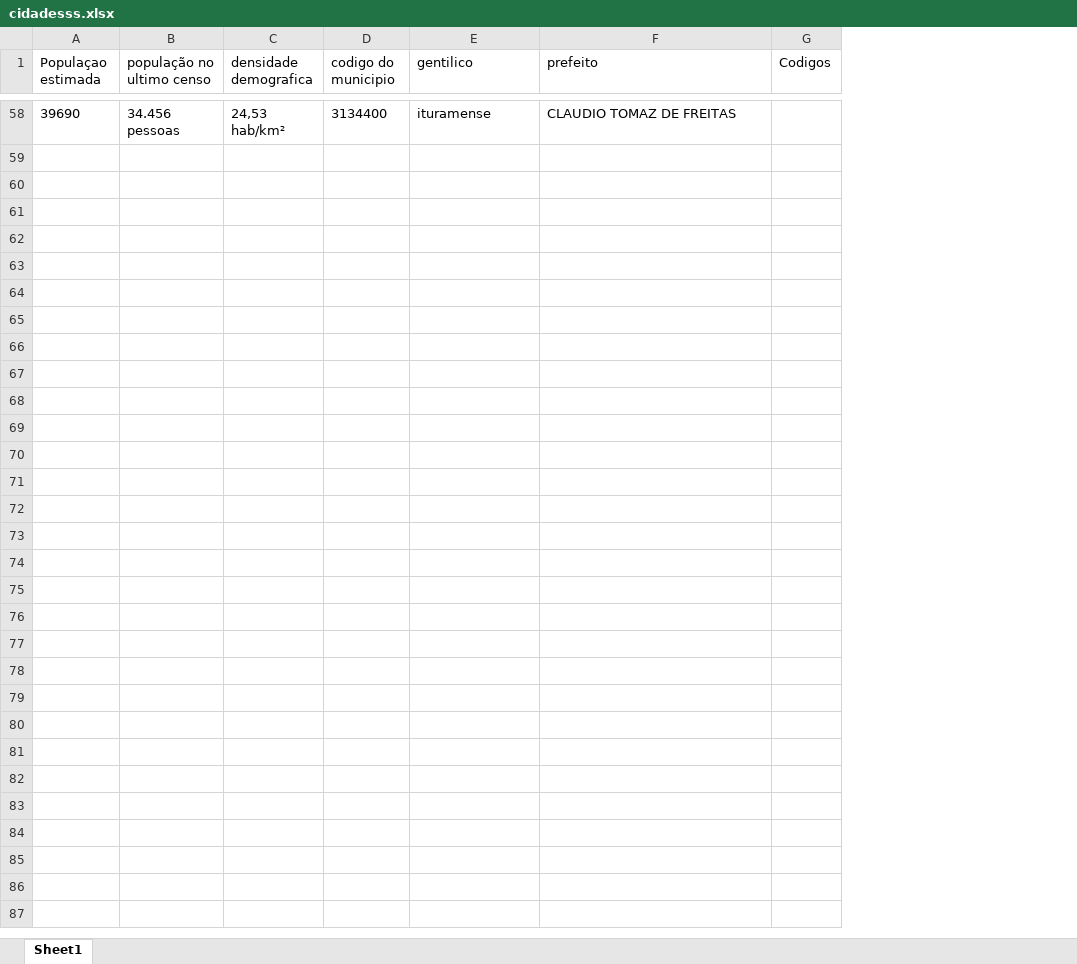
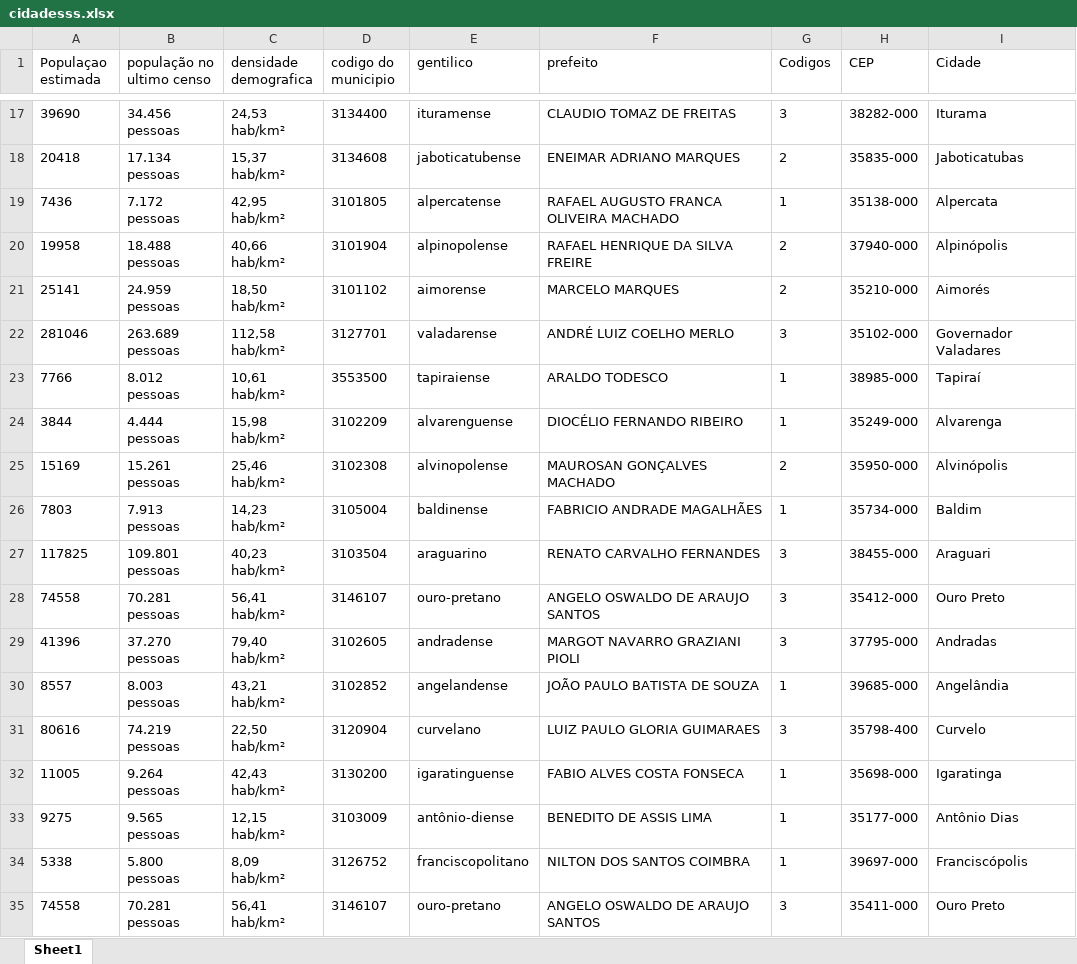
Before and after one commit to lukash0087/Treinamento-Uipatch-, an Excel workbook: cidadesss.xlsx, sheet Sheet1, drawn as a sheet; only a part is shown, gaps mark what is left out; values as stored, in another font and other column widths than the file's, no borders; addresses are those after the commit; ↵ is a line break in a cell; the diff covers the shown part only; the diff names each change by its address in the sheet, - before the commit and + after, or states it on an @@ line.

```diff
--- a/cidadesss.xlsx (sheet Sheet1)
+++ b/cidadesss.xlsx (sheet Sheet1)
+column H (CEP), row 17: 38282-000
+column I (Cidade), row 17: Iturama
-G17 (Codigos): (empty)
+G17 (Codigos): 3
+row 18: 20418 | 17.134 ↵ pessoas | 15,37 ↵ hab/km² | 3134608 | jaboticatubense | ENEIMAR ADRIANO MARQUES | 2 | 35835-000 | Jaboticatubas
+row 19: 7436 | 7.172 ↵ pessoas | 42,95 ↵ hab/km² | 3101805 | alpercatense | RAFAEL AUGUSTO FRANCA OLIVEIRA MACHADO | 1 | 35138-000 | Alpercata
+row 20: 19958 | 18.488 ↵ pessoas | 40,66 ↵ hab/km² | 3101904 | alpinopolense | RAFAEL HENRIQUE DA SILVA FREIRE | 2 | 37940-000 | Alpinópolis
+row 21: 25141 | 24.959 ↵ pessoas | 18,50 ↵ hab/km² | 3101102 | aimorense | MARCELO MARQUES | 2 | 35210-000 | Aimorés
+row 22: 281046 | 263.689 ↵ pessoas | 112,58 ↵ hab/km² | 3127701 | valadarense | ANDRÉ LUIZ COELHO MERLO | 3 | 35102-000 | Governador Valadares
+row 23: 7766 | 8.012 ↵ pessoas | 10,61 ↵ hab/km² | 3553500 | tapiraiense | ARALDO TODESCO | 1 | 38985-000 | Tapiraí
+row 24: 3844 | 4.444 ↵ pessoas | 15,98 ↵ hab/km² | 3102209 | alvarenguense | DIOCÉLIO FERNANDO RIBEIRO | 1 | 35249-000 | Alvarenga
+row 25: 15169 | 15.261 ↵ pessoas | 25,46 ↵ hab/km² | 3102308 | alvinopolense | MAUROSAN GONÇALVES MACHADO | 2 | 35950-000 | Alvinópolis
+row 26: 7803 | 7.913 ↵ pessoas | 14,23 ↵ hab/km² | 3105004 | baldinense | FABRICIO ANDRADE MAGALHÃES | 1 | 35734-000 | Baldim
+row 27: 117825 | 109.801 ↵ pessoas | 40,23 ↵ hab/km² | 3103504 | araguarino | RENATO CARVALHO FERNANDES | 3 | 38455-000 | Araguari
+row 28: 74558 | 70.281 ↵ pessoas | 56,41 ↵ hab/km² | 3146107 | ouro-pretano | ANGELO OSWALDO DE ARAUJO SANTOS | 3 | 35412-000 | Ouro Preto
+row 29: 41396 | 37.270 ↵ pessoas | 79,40 ↵ hab/km² | 3102605 | andradense | MARGOT NAVARRO GRAZIANI PIOLI | 3 | 37795-000 | Andradas
+row 30: 8557 | 8.003 ↵ pessoas | 43,21 ↵ hab/km² | 3102852 | angelandense | JOÃO PAULO BATISTA DE SOUZA | 1 | 39685-000 | Angelândia
+row 31: 80616 | 74.219 ↵ pessoas | 22,50 ↵ hab/km² | 3120904 | curvelano | LUIZ PAULO GLORIA GUIMARAES | 3 | 35798-400 | Curvelo
+row 32: 11005 | 9.264 ↵ pessoas | 42,43 ↵ hab/km² | 3130200 | igaratinguense | FABIO ALVES COSTA FONSECA | 1 | 35698-000 | Igaratinga
+row 33: 9275 | 9.565 ↵ pessoas | 12,15 ↵ hab/km² | 3103009 | antônio-diense | BENEDITO DE ASSIS LIMA | 1 | 35177-000 | Antônio Dias
+row 34: 5338 | 5.800 ↵ pessoas | 8,09 ↵ hab/km² | 3126752 | franciscopolitano | NILTON DOS SANTOS COIMBRA | 1 | 39697-000 | Franciscópolis
+row 35: 74558 | 70.281 ↵ pessoas | 56,41 ↵ hab/km² | 3146107 | ouro-pretano | ANGELO OSWALDO DE ARAUJO SANTOS | 3 | 35411-000 | Ouro Preto
```
Also changed, not shown: 80 added rows and 56 removed rows elsewhere in this sheet, cidades.xlsx, 4 other files.
